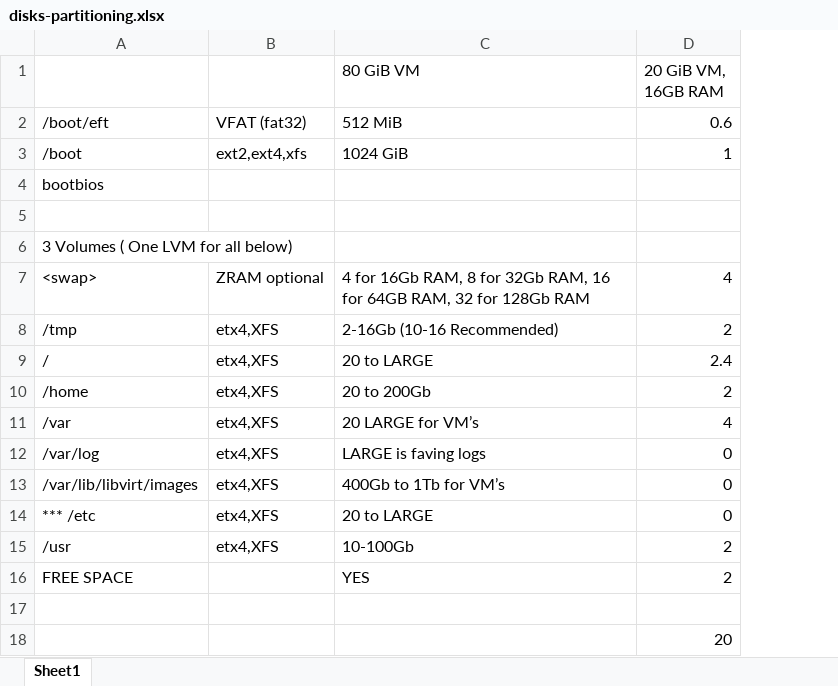
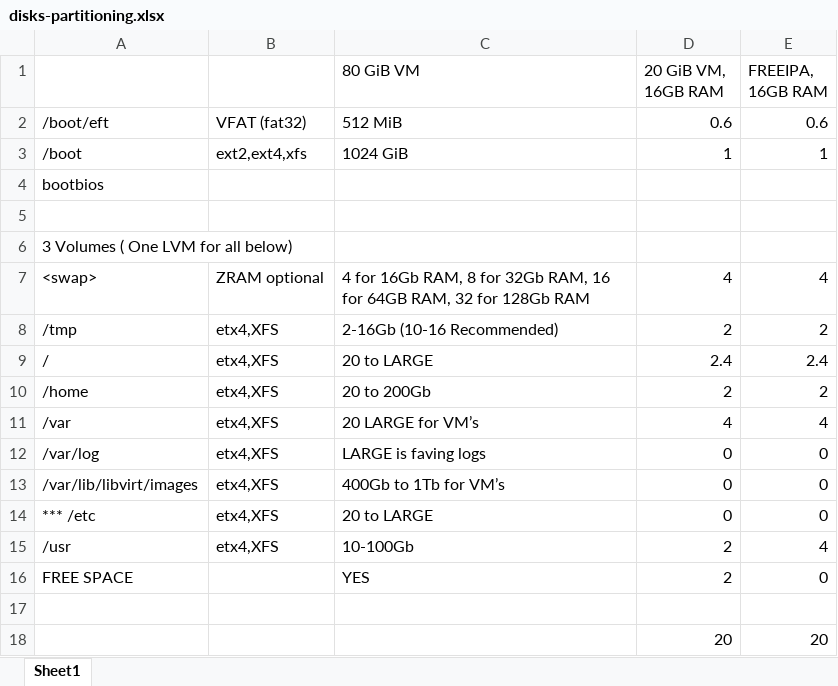
Before and after one commit to IntenseWebs/servercode, an Excel workbook: disks-partitioning.xlsx, sheet Sheet1, drawn as a sheet; values as stored, in another font and other column widths than the file's, no borders; the diff names each change by its address in the sheet, - before the commit and + after, or states it on an @@ line.

Commit message:
Added freeipa.md and update disx-xfs.txt

```diff
--- a/disks-partitioning.xlsx (sheet Sheet1)
+++ b/disks-partitioning.xlsx (sheet Sheet1)
+column E (FREEIPA, 16GB RAM), rows 2-18: 0.6 | 1 |  |  |  | 4 | 2 | 2.4 | 2 | 4 | 0 | 0 | 0 | 4 | 0 |  | 20
```
Also changed, not shown: 3 other files.
